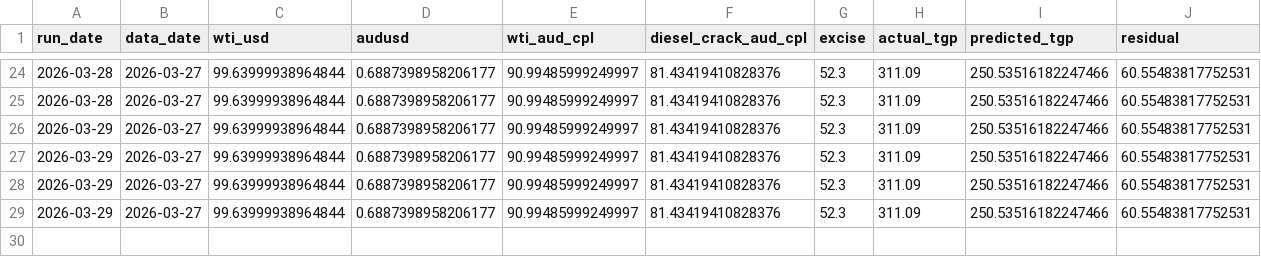
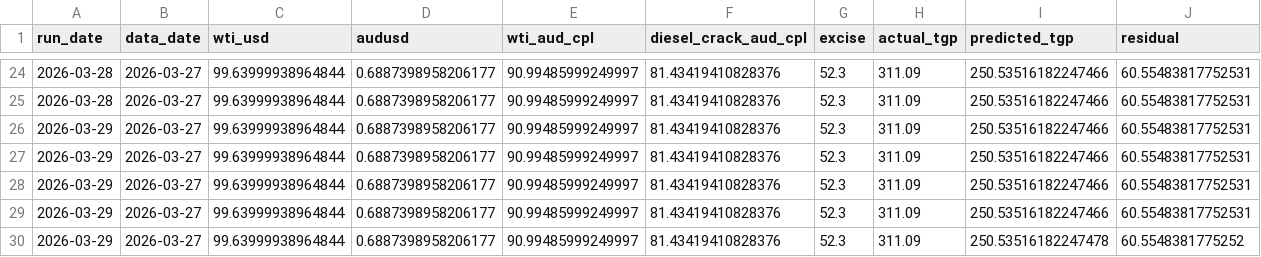
Before and after one commit to nicholsonblake/fuel-levy, a CSV file: forecast/prediction_log.csv, drawn as a sheet; only a part is shown, gaps mark what is left out.

```diff
--- a/forecast/prediction_log.csv
+++ b/forecast/prediction_log.csv
@@ -29 +29,2 @@ run_date,data_date,wti_usd,audusd,wti_aud_cpl,diesel_crack_aud_cpl,excise,actual
 2026-03-29,2026-03-27,99.63999938964844,0.6887398958206177,90.99485999249997,81.43419410828376,52.3,311.09,250.53516182247466,60.55483817752531
+2026-03-29,2026-03-27,99.63999938964844,0.6887398958206177,90.99485999249997,81.43419410828376,52.3,311.09,250.53516182247478,60.5548381775252
```
Also changed, not shown: forecast/trajectory_log.csv, 4 other files.
